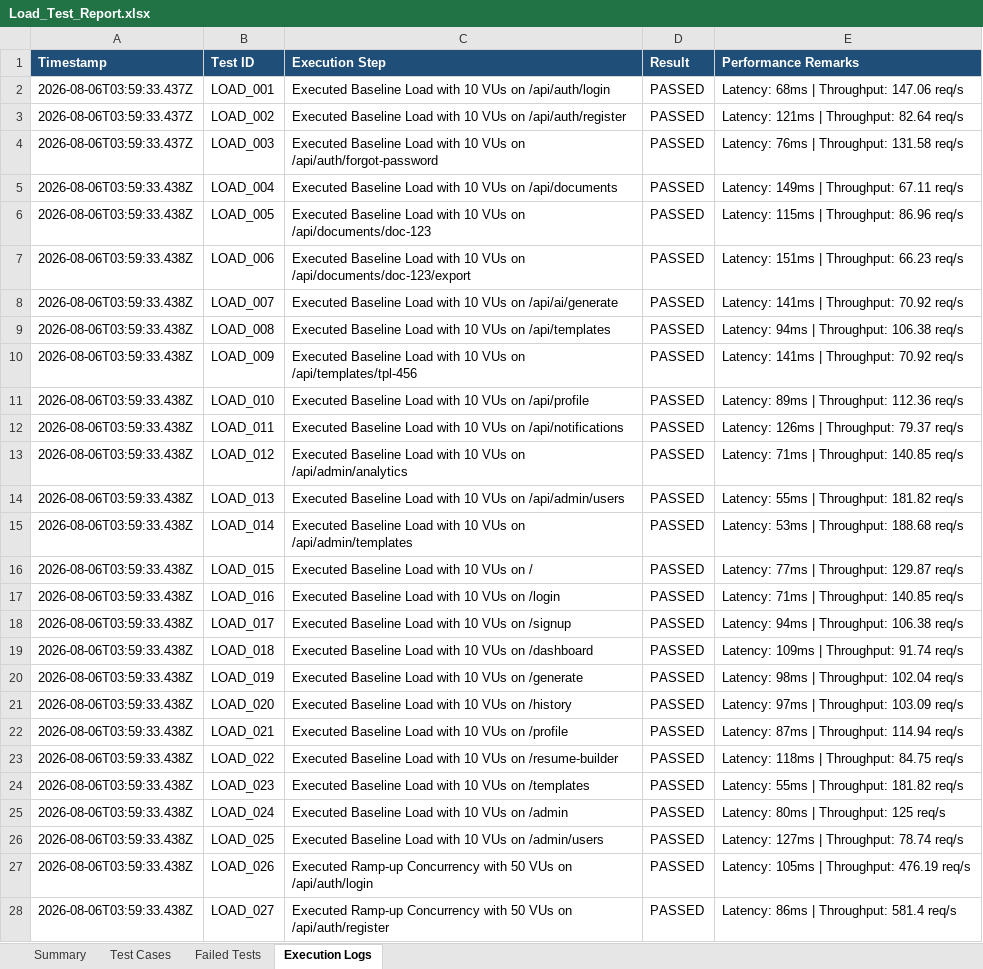
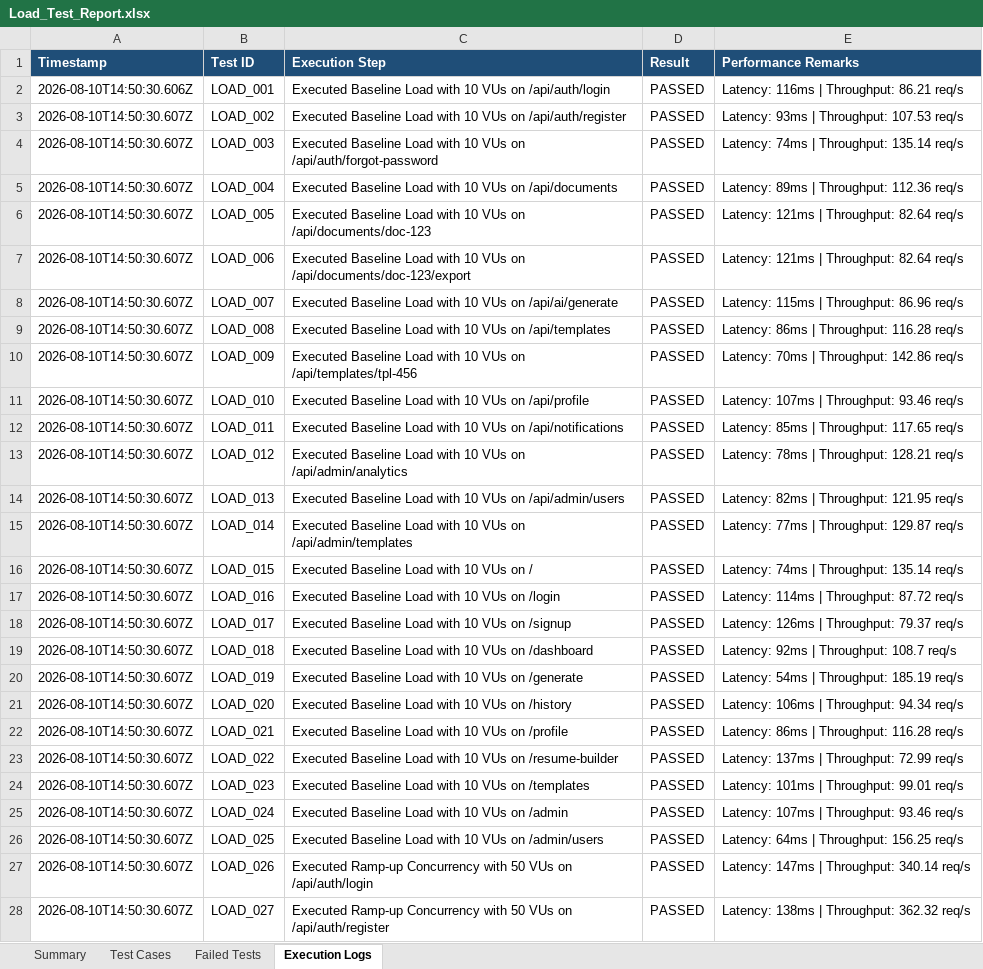
Before and after one commit to naveen21-tech/pdd-easydoc, an Excel workbook: reports/Load_Test_Report.xlsx, sheet Execution Logs, drawn as a sheet; only a part is shown; values as stored, in another font and other column widths than the file's, no borders; the diff covers the shown part only; the diff names each change by its address in the sheet, - before the commit and + after, or states it on an @@ line.

```diff
--- a/reports/Load_Test_Report.xlsx (sheet Execution Logs)
+++ b/reports/Load_Test_Report.xlsx (sheet Execution Logs)
-A2 (Timestamp): 2026-08-06T03:59:33.437Z
+A2 (Timestamp): 2026-08-10T14:50:30.606Z
-E2 (Performance Remarks): Latency: 68ms | Throughput: 147.06 req/s
+E2 (Performance Remarks): Latency: 116ms | Throughput: 86.21 req/s
-A3:A4 (Timestamp): 2026-08-06T03:59:33.437Z
+A3:A4 (Timestamp): 2026-08-10T14:50:30.607Z
-E3 (Performance Remarks): Latency: 121ms | Throughput: 82.64 req/s
+E3 (Performance Remarks): Latency: 93ms | Throughput: 107.53 req/s
-E4 (Performance Remarks): Latency: 76ms | Throughput: 131.58 req/s
+E4 (Performance Remarks): Latency: 74ms | Throughput: 135.14 req/s
-A5:A28 (Timestamp): 2026-08-06T03:59:33.438Z
+A5:A28 (Timestamp): 2026-08-10T14:50:30.607Z
-E5 (Performance Remarks): Latency: 149ms | Throughput: 67.11 req/s
+E5 (Performance Remarks): Latency: 89ms | Throughput: 112.36 req/s
-E6 (Performance Remarks): Latency: 115ms | Throughput: 86.96 req/s
+E6 (Performance Remarks): Latency: 121ms | Throughput: 82.64 req/s
-E7 (Performance Remarks): Latency: 151ms | Throughput: 66.23 req/s
+E7 (Performance Remarks): Latency: 121ms | Throughput: 82.64 req/s
-E8 (Performance Remarks): Latency: 141ms | Throughput: 70.92 req/s
+E8 (Performance Remarks): Latency: 115ms | Throughput: 86.96 req/s
-E9 (Performance Remarks): Latency: 94ms | Throughput: 106.38 req/s
+E9 (Performance Remarks): Latency: 86ms | Throughput: 116.28 req/s
-E10 (Performance Remarks): Latency: 141ms | Throughput: 70.92 req/s
+E10 (Performance Remarks): Latency: 70ms | Throughput: 142.86 req/s
-E11 (Performance Remarks): Latency: 89ms | Throughput: 112.36 req/s
+E11 (Performance Remarks): Latency: 107ms | Throughput: 93.46 req/s
-E12 (Performance Remarks): Latency: 126ms | Throughput: 79.37 req/s
+E12 (Performance Remarks): Latency: 85ms | Throughput: 117.65 req/s
-E13 (Performance Remarks): Latency: 71ms | Throughput: 140.85 req/s
+E13 (Performance Remarks): Latency: 78ms | Throughput: 128.21 req/s
-E14 (Performance Remarks): Latency: 55ms | Throughput: 181.82 req/s
+E14 (Performance Remarks): Latency: 82ms | Throughput: 121.95 req/s
-E15 (Performance Remarks): Latency: 53ms | Throughput: 188.68 req/s
+E15 (Performance Remarks): Latency: 77ms | Throughput: 129.87 req/s
-E16 (Performance Remarks): Latency: 77ms | Throughput: 129.87 req/s
+E16 (Performance Remarks): Latency: 74ms | Throughput: 135.14 req/s
-E17 (Performance Remarks): Latency: 71ms | Throughput: 140.85 req/s
+E17 (Performance Remarks): Latency: 114ms | Throughput: 87.72 req/s
-E18 (Performance Remarks): Latency: 94ms | Throughput: 106.38 req/s
+E18 (Performance Remarks): Latency: 126ms | Throughput: 79.37 req/s
-E19 (Performance Remarks): Latency: 109ms | Throughput: 91.74 req/s
+E19 (Performance Remarks): Latency: 92ms | Throughput: 108.7 req/s
-E20 (Performance Remarks): Latency: 98ms | Throughput: 102.04 req/s
+E20 (Performance Remarks): Latency: 54ms | Throughput: 185.19 req/s
-E21 (Performance Remarks): Latency: 97ms | Throughput: 103.09 req/s
+E21 (Performance Remarks): Latency: 106ms | Throughput: 94.34 req/s
-E22 (Performance Remarks): Latency: 87ms | Throughput: 114.94 req/s
+E22 (Performance Remarks): Latency: 86ms | Throughput: 116.28 req/s
-E23 (Performance Remarks): Latency: 118ms | Throughput: 84.75 req/s
+E23 (Performance Remarks): Latency: 137ms | Throughput: 72.99 req/s
-E24 (Performance Remarks): Latency: 55ms | Throughput: 181.82 req/s
+E24 (Performance Remarks): Latency: 101ms | Throughput: 99.01 req/s
-E25 (Performance Remarks): Latency: 80ms | Throughput: 125 req/s
+E25 (Performance Remarks): Latency: 107ms | Throughput: 93.46 req/s
-E26 (Performance Remarks): Latency: 127ms | Throughput: 78.74 req/s
+E26 (Performance Remarks): Latency: 64ms | Throughput: 156.25 req/s
-E27 (Performance Remarks): Latency: 105ms | Throughput: 476.19 req/s
+E27 (Performance Remarks): Latency: 147ms | Throughput: 340.14 req/s
-E28 (Performance Remarks): Latency: 86ms | Throughput: 581.4 req/s
+E28 (Performance Remarks): Latency: 138ms | Throughput: 362.32 req/s
```
Also changed, not shown: 559 edited cells elsewhere in this sheet, sheet Test Cases, sheet Summary, 1 other file.
